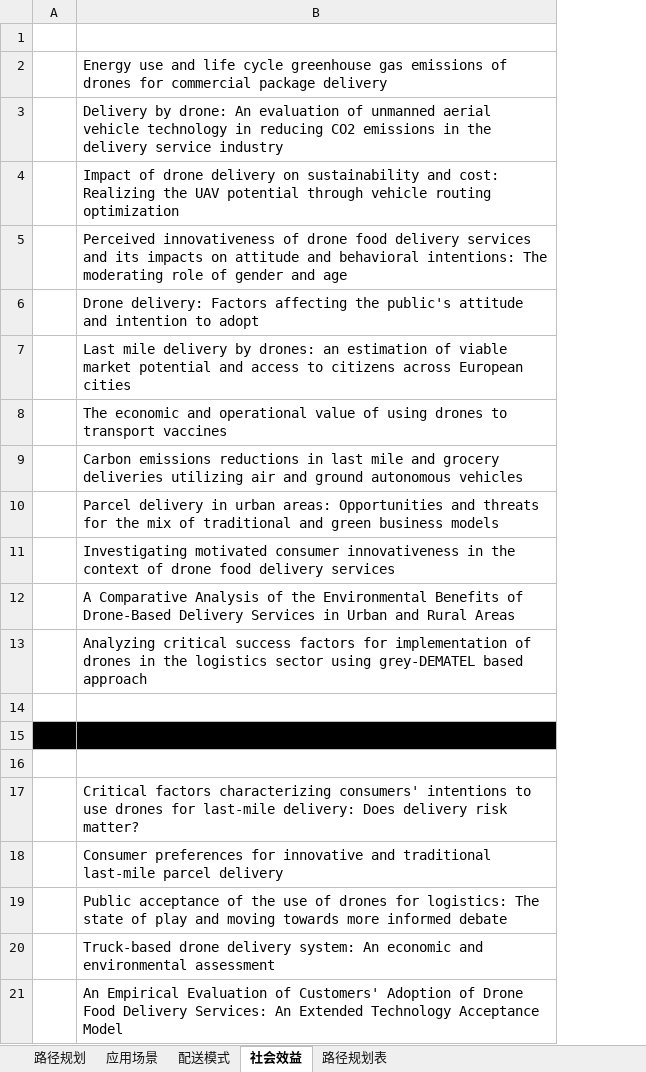
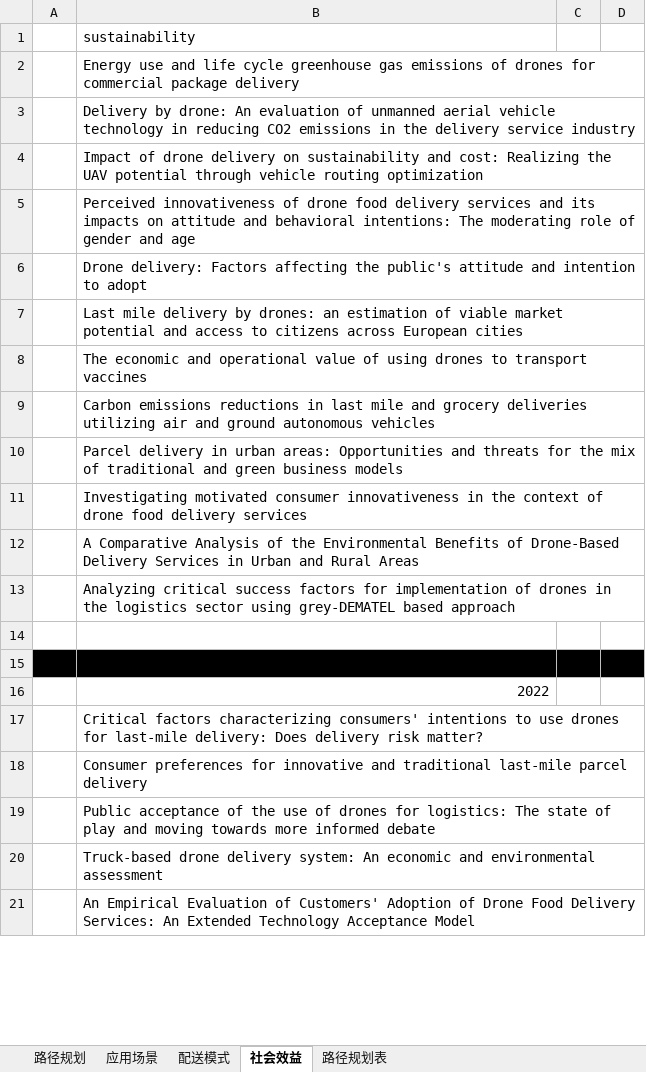
Before and after one commit to tanglie1993/drone, an Excel workbook: notes/笔记.xlsx, sheet 社会效益, drawn as a sheet; only a part is shown; values as stored, in another font and other column widths than the file's, no borders; the diff covers the shown part only; the diff names each change by its address in the sheet, - before the commit and + after, or states it on an @@ line.

```diff
--- a/notes/笔记.xlsx (sheet 社会效益)
+++ b/notes/笔记.xlsx (sheet 社会效益)
+column C, empty
+column D, empty
-B1: (empty)
+B1: sustainability
-B16: (empty)
+B16: 2022
```
Also changed, not shown: 26 added rows elsewhere in this sheet, sheet 路径规划表, sheet 路径规划, sheet 配送模式, 13 other files.
